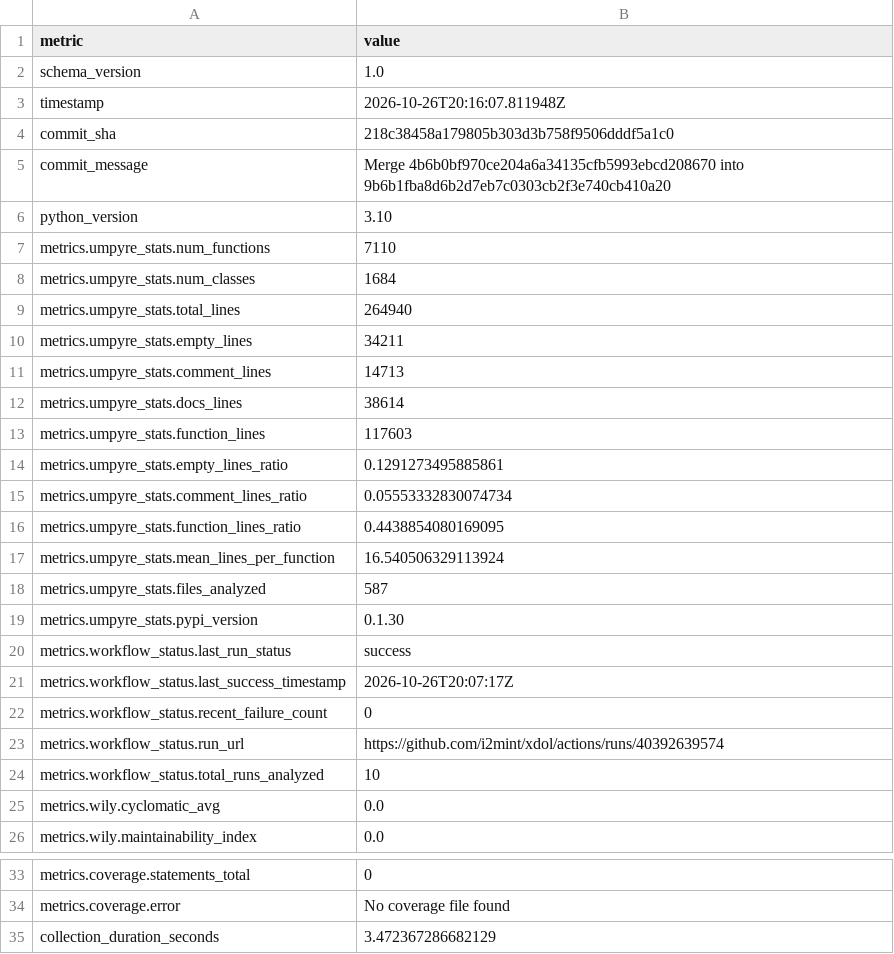
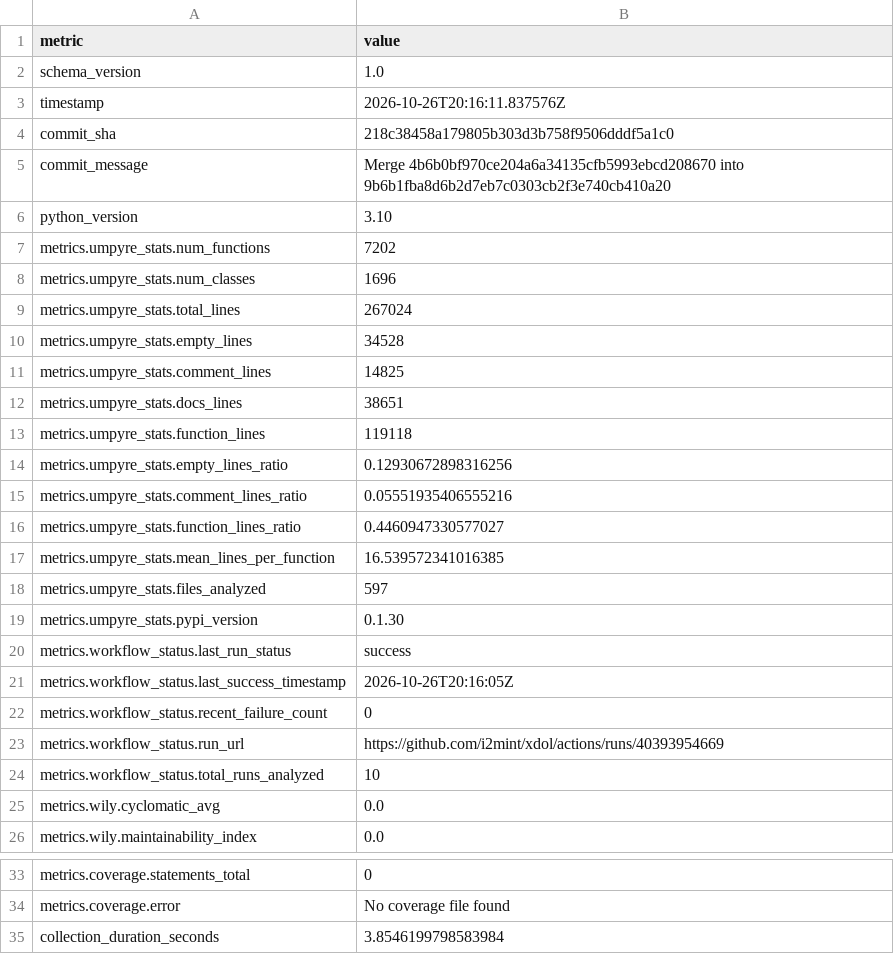
Before and after one commit to i2mint/xdol, a CSV file: metrics.csv, drawn as a sheet; only a part is shown, gaps mark what is left out.

Commit message:
Update metrics for 218c384

```diff
--- a/metrics.csv
+++ b/metrics.csv
@@ -2,3 +2,3 @@ metric,value
 schema_version,1.0
-timestamp,2026-10-26T20:16:07.811948Z
+timestamp,2026-10-26T20:16:11.837576Z
 commit_sha,218c38458a179805b303d3b758f9506dddf5a1c0
@@ -6,19 +6,19 @@ commit_message,Merge 4b6b0bf970ce204a6a34135cfb5993ebcd208670 into 9b6b1fba8d6b2
 python_version,3.10
-metrics.umpyre_stats.num_functions,7110
-metrics.umpyre_stats.num_classes,1684
-metrics.umpyre_stats.total_lines,264940
-metrics.umpyre_stats.empty_lines,34211
-metrics.umpyre_stats.comment_lines,14713
-metrics.umpyre_stats.docs_lines,38614
-metrics.umpyre_stats.function_lines,117603
-metrics.umpyre_stats.empty_lines_ratio,0.1291273495885861
-metrics.umpyre_stats.comment_lines_ratio,0.05553332830074734
-metrics.umpyre_stats.function_lines_ratio,0.4438854080169095
-metrics.umpyre_stats.mean_lines_per_function,16.540506329113924
-metrics.umpyre_stats.files_analyzed,587
+metrics.umpyre_stats.num_functions,7202
+metrics.umpyre_stats.num_classes,1696
+metrics.umpyre_stats.total_lines,267024
+metrics.umpyre_stats.empty_lines,34528
+metrics.umpyre_stats.comment_lines,14825
+metrics.umpyre_stats.docs_lines,38651
+metrics.umpyre_stats.function_lines,119118
+metrics.umpyre_stats.empty_lines_ratio,0.12930672898316256
+metrics.umpyre_stats.comment_lines_ratio,0.05551935406555216
+metrics.umpyre_stats.function_lines_ratio,0.4460947330577027
+metrics.umpyre_stats.mean_lines_per_function,16.539572341016385
+metrics.umpyre_stats.files_analyzed,597
 metrics.umpyre_stats.pypi_version,0.1.30
 metrics.workflow_status.last_run_status,success
-metrics.workflow_status.last_success_timestamp,2026-10-26T20:07:17Z
+metrics.workflow_status.last_success_timestamp,2026-10-26T20:16:05Z
 metrics.workflow_status.recent_failure_count,0
-metrics.workflow_status.run_url,https://github.com/i2mint/xdol/actions/runs/40392639574
+metrics.workflow_status.run_url,https://github.com/i2mint/xdol/actions/runs/40393954669
 metrics.workflow_status.total_runs_analyzed,10
@@ -35,2 +35,2 @@ metrics.coverage.statements_total,0
 metrics.coverage.error,No coverage file found
-collection_duration_seconds,3.472367286682129
+collection_duration_seconds,3.8546199798583984
```
Also changed, not shown: 2 other files.
